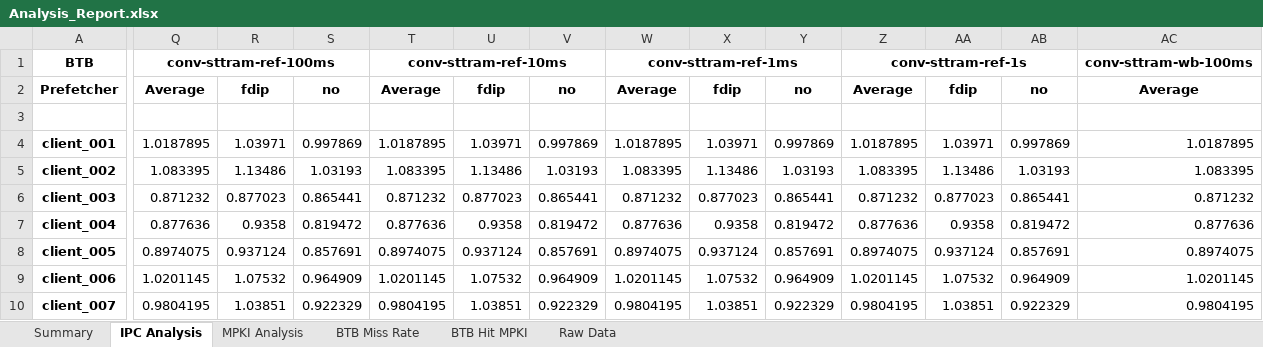
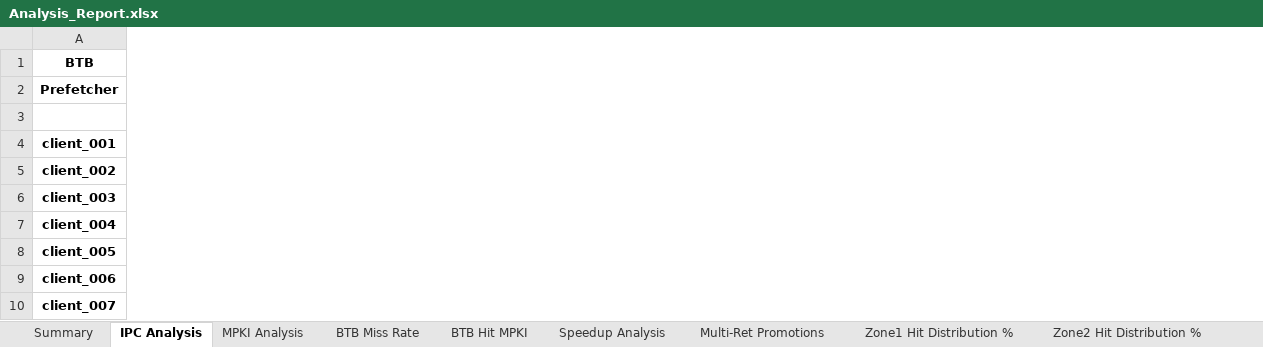
Before and after one commit to Talha-100/multi-retention-sttram-btb, an Excel workbook: Analysis_Report.xlsx, sheet IPC Analysis, drawn as a sheet; only a part is shown, gaps mark what is left out; values as stored, in another font and other column widths than the file's, no borders; conditional formats not drawn; removed rows and columns are numbered as before the commit, all else as after; the diff covers the shown part only; the diff names each change by its address in the sheet, - before the commit and + after, or states it on an @@ line.

```diff
--- a/Analysis_Report.xlsx (sheet IPC Analysis)
+++ b/Analysis_Report.xlsx (sheet IPC Analysis)
+sheet tab: Speedup Analysis
+sheet tab: Multi-Ret Promotions
+sheet tab: Zone1 Hit Distribution %
+sheet tab: Zone2 Hit Distribution %
-column Q, rows 1-10: conv-sttram-ref-100ms | Average |  | 1.0187895 | 1.083395 | 0.871232 | 0.877636 | 0.8974075 | 1.0201145 | 0.9804195
-column R, rows 2-10: fdip |  | 1.03971 | 1.13486 | 0.877023 | 0.9358 | 0.937124 | 1.07532 | 1.03851
-column S, rows 2-10: no |  | 0.997869 | 1.03193 | 0.865441 | 0.819472 | 0.857691 | 0.964909 | 0.922329
-column T, rows 1-10: conv-sttram-ref-10ms | Average |  | 1.0187895 | 1.083395 | 0.871232 | 0.877636 | 0.8974075 | 1.0201145 | 0.9804195
-column U, rows 2-10: fdip |  | 1.03971 | 1.13486 | 0.877023 | 0.9358 | 0.937124 | 1.07532 | 1.03851
-column V, rows 2-10: no |  | 0.997869 | 1.03193 | 0.865441 | 0.819472 | 0.857691 | 0.964909 | 0.922329
-column W, rows 1-10: conv-sttram-ref-1ms | Average |  | 1.0187895 | 1.083395 | 0.871232 | 0.877636 | 0.8974075 | 1.0201145 | 0.9804195
-column X, rows 2-10: fdip |  | 1.03971 | 1.13486 | 0.877023 | 0.9358 | 0.937124 | 1.07532 | 1.03851
-column Y, rows 2-10: no |  | 0.997869 | 1.03193 | 0.865441 | 0.819472 | 0.857691 | 0.964909 | 0.922329
-column Z, rows 1-10: conv-sttram-ref-1s | Average |  | 1.0187895 | 1.083395 | 0.871232 | 0.877636 | 0.8974075 | 1.0201145 | 0.9804195
-column AA, rows 2-10: fdip |  | 1.03971 | 1.13486 | 0.877023 | 0.9358 | 0.937124 | 1.07532 | 1.03851
-column AB, rows 2-10: no |  | 0.997869 | 1.03193 | 0.865441 | 0.819472 | 0.857691 | 0.964909 | 0.922329
-column AC, rows 1-10: conv-sttram-wb-100ms | Average |  | 1.0187895 | 1.083395 | 0.871232 | 0.877636 | 0.8974075 | 1.0201145 | 0.9804195
```
Also changed, not shown: 3 added columns and 11 removed columns elsewhere in this sheet, sheet Raw Data, sheet MPKI Analysis, sheet BTB Hit MPKI, sheet BTB Miss Rate, sheet Summary, other sheet tabs, 1 other file.
